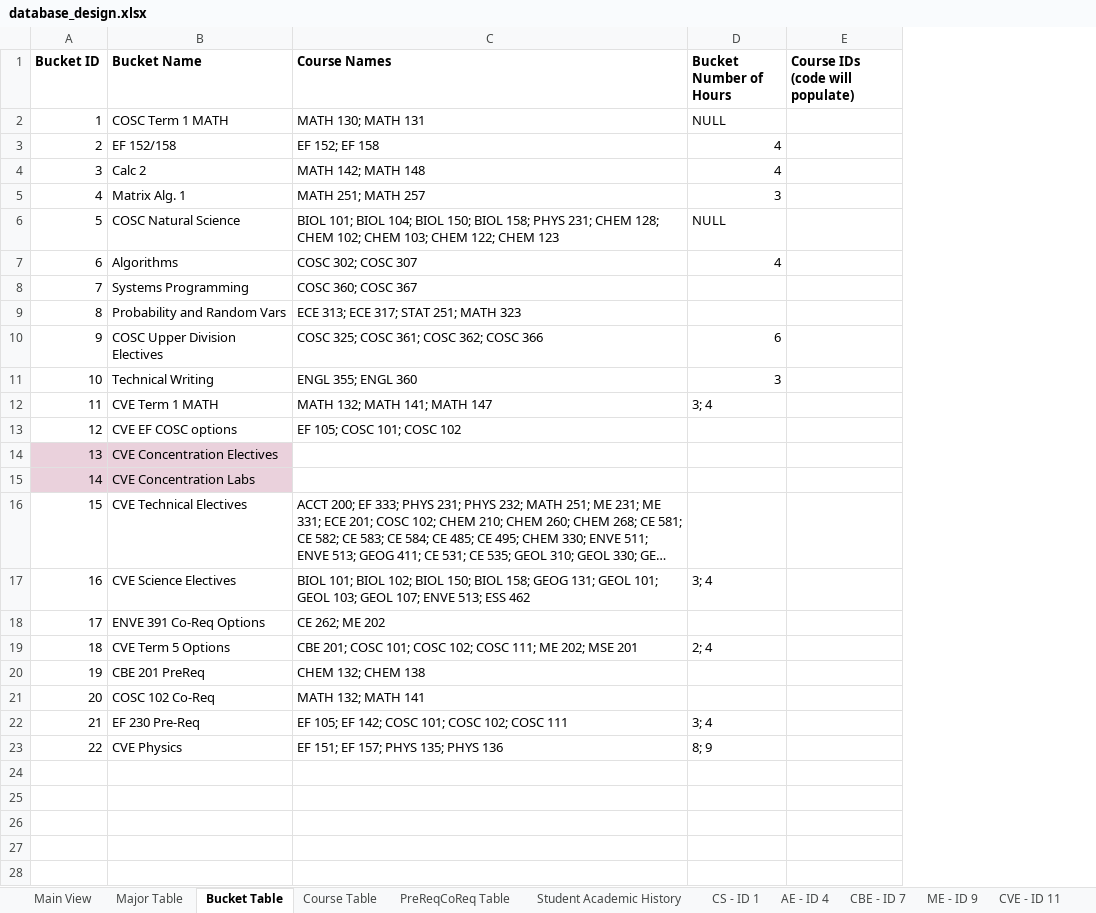
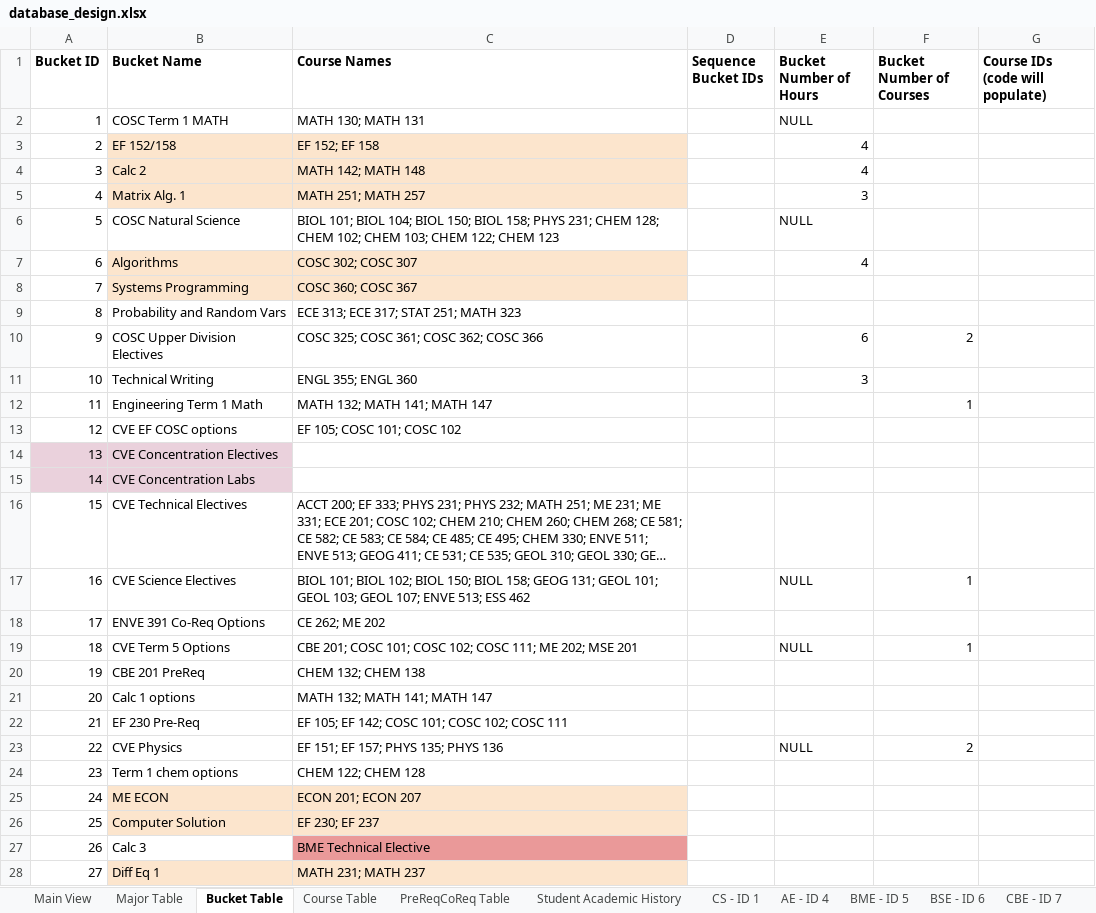
Before and after one commit to ryandperry/Alternate-Career-Planner, an Excel workbook: data_collection/database_design.xlsx, sheet Bucket Table, drawn as a sheet; only a part is shown; long unchanged cells end in …; values as stored, in another font and other column widths than the file's, no borders; charts and pictures not drawn; removed rows and columns are numbered as before the commit, all else as after; the diff covers the shown part only; the diff names each change by its address in the sheet, - before the commit and + after, or states it on an @@ line.

Commit message:
add industrial engineering data

```diff
--- a/data_collection/database_design.xlsx (sheet Bucket Table)
+++ b/data_collection/database_design.xlsx (sheet Bucket Table)
+sheet tab: BME - ID 5
+sheet tab: BSE - ID 6
+column D (Sequence Bucket IDs), empty
+column F (Bucket Number of Courses), row 10: 2; rows 17-19: 1 |  | 1; row 23: 2
-B3:C5 fill: none
+B3:C5 fill: #FCE5CD
-B7:C8 fill: none
+B7:C8 fill: #FCE5CD
-row 12: 11 | CVE Term 1 MATH | MATH 132; MATH 141; MATH 147 | 3; 4
+row 12: 11 | Engineering Term 1 Math | MATH 132; MATH 141; MATH 147 |  |  | 1
-E17 (Bucket Number of Hours): 3; 4
+E17 (Bucket Number of Hours): NULL
-E19 (Bucket Number of Hours): 2; 4
+E19 (Bucket Number of Hours): NULL
-row 21: 20 | COSC 102 Co-Req | MATH 132; MATH 141
+row 21: 20 | Calc 1 options | MATH 132; MATH 141; MATH 147
-E22 (Bucket Number of Hours): 3; 4
+E22 (Bucket Number of Hours): (empty)
-E23 (Bucket Number of Hours): 8; 9
+E23 (Bucket Number of Hours): NULL
+row 24: 23 | Term 1 chem options | CHEM 122; CHEM 128
+row 25: 24 | ME ECON | ECON 201; ECON 207
+row 26: 25 | Computer Solution | EF 230; EF 237
+row 27: 26 | Calc 3 | BME Technical Elective
+row 28: 27 | Diff Eq 1 | MATH 231; MATH 237
```
Also changed, not shown: 46 added rows elsewhere in this sheet, sheet Course Table, sheet PreReqCoReq Table, sheet AE - ID 4, sheet ME - ID 9, sheet CBE - ID 7, sheet CS - ID 1, 1 more sheet, other sheet tabs, charts or pictures.
